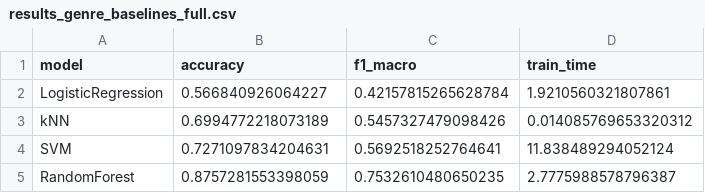
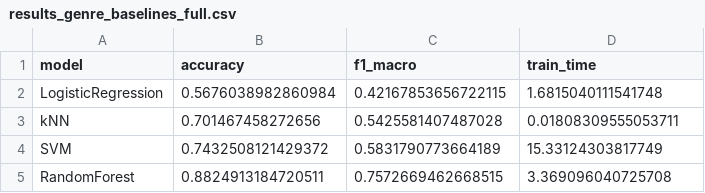
Before and after one commit to alecacerestel/Supervised_Challenge, a CSV file: models/results_genre_baselines_full.csv, drawn as a sheet.

```diff
--- a/models/results_genre_baselines_full.csv
+++ b/models/results_genre_baselines_full.csv
@@ -1,5 +1,5 @@
 model,accuracy,f1_macro,train_time
-LogisticRegression,0.566840926064227,0.42157815265628784,1.9210560321807861
-kNN,0.6994772218073189,0.5457327479098426,0.014085769653320312
-SVM,0.7271097834204631,0.5692518252764641,11.838489294052124
-RandomForest,0.8757281553398059,0.7532610480650235,2.7775988578796387
+LogisticRegression,0.5676038982860984,0.42167853656722115,1.6815040111541748
+kNN,0.701467458272656,0.5425581407487028,0.01808309555053711
+SVM,0.7432508121429372,0.5831790773664189,15.33124303817749
+RandomForest,0.8824913184720511,0.7572669462668515,3.369096040725708
```
Also changed, not shown: 2 other files.
